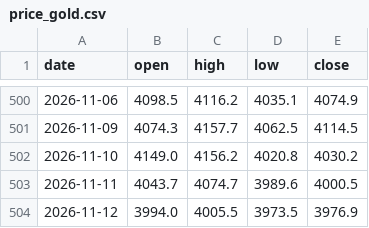
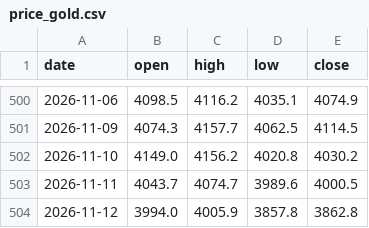
Before and after one commit to Allenvip1/G-P-C-R, a CSV file: data/price_gold.csv, drawn as a sheet; only a part is shown, gaps mark what is left out.

```diff
--- a/data/price_gold.csv
+++ b/data/price_gold.csv
@@ -503,2 +503,2 @@ date,open,high,low,close
 2026-11-11,4043.7,4074.7,3989.6,4000.5
-2026-11-12,3994.0,4005.5,3973.5,3976.9
+2026-11-12,3994.0,4005.9,3857.8,3862.8
```
Also changed, not shown: data/price_silver.csv, 1 other file.
